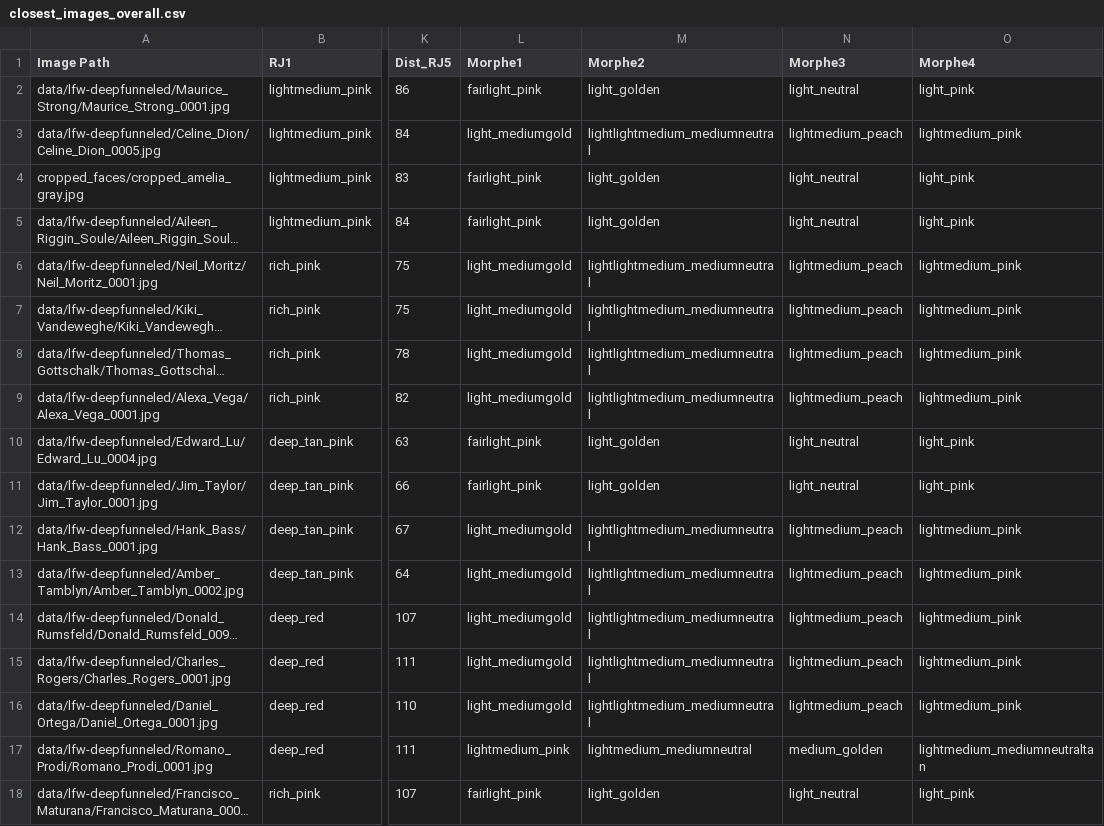
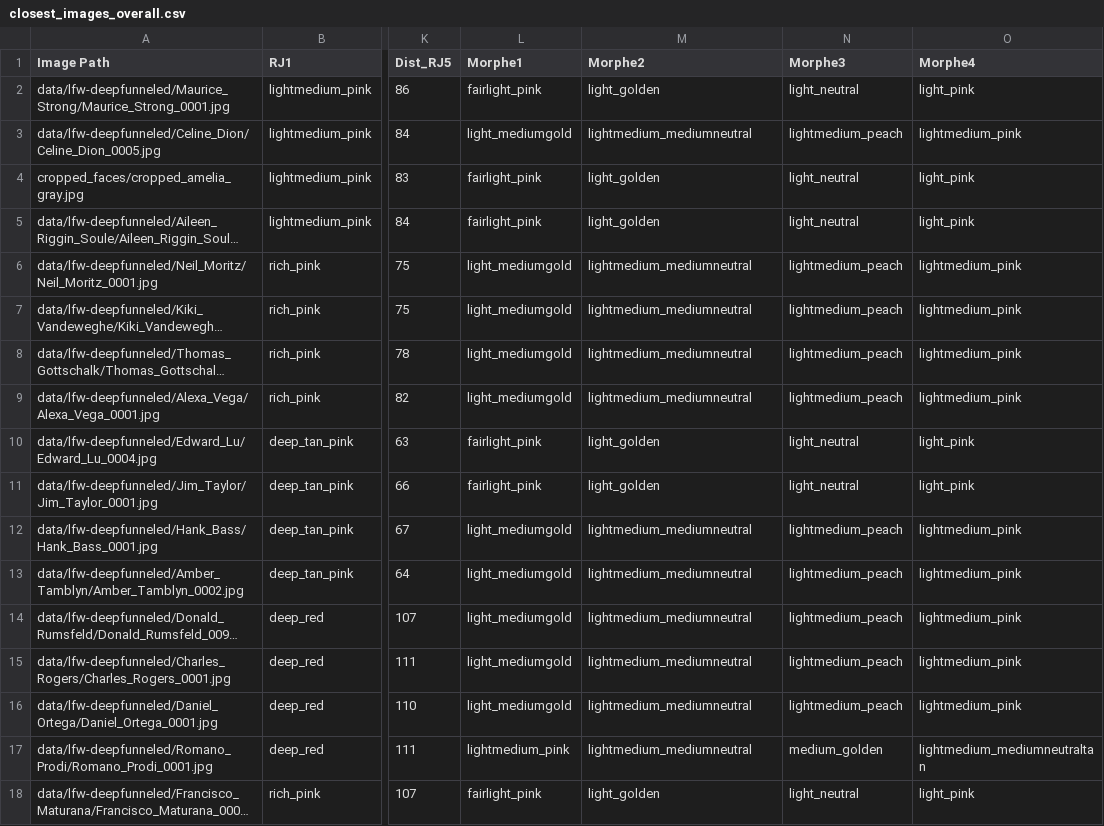
Before and after one commit to starryjay/Fairness-In-AI-Skintones, a CSV file: intermediate_files/closest_images_overall.csv, drawn as a sheet; only a part is shown, gaps mark what is left out; long unchanged cells end in …; the diff covers the shown part only; the diff names each change by its address in the sheet, - before the commit and + after, or states it on an @@ line.

```diff
--- a/intermediate_files/closest_images_overall.csv
+++ b/intermediate_files/closest_images_overall.csv
-M3 (Morphe2): lightlightmedium_mediumneutral
+M3 (Morphe2): lightmedium_mediumneutral
-M6:M9 (Morphe2): lightlightmedium_mediumneutral
+M6:M9 (Morphe2): lightmedium_mediumneutral
-M12:M16 (Morphe2): lightlightmedium_mediumneutral
+M12:M16 (Morphe2): lightmedium_mediumneutral
```
Also changed, not shown: 13 edited cells elsewhere in this file, 7 other files.
